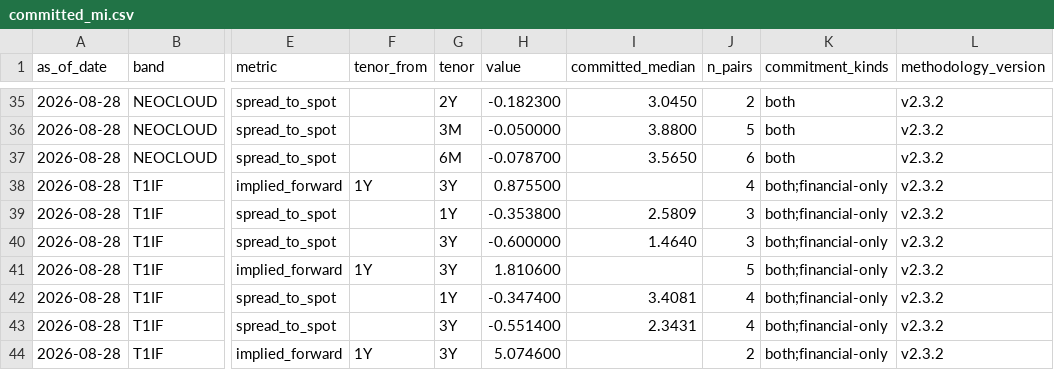
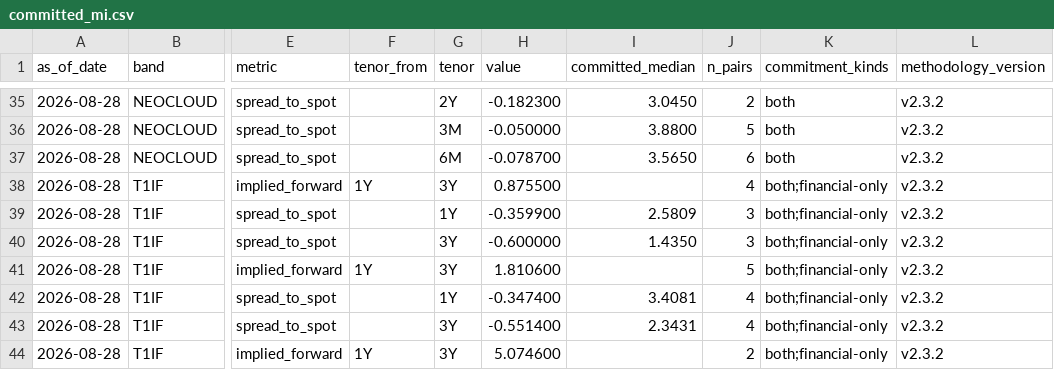
Before and after one commit to ccir-index/ccir-site, a CSV file: src/data/committed_mi.csv, drawn as a sheet; only a part is shown, gaps mark what is left out; the diff names each change by its address in the sheet, - before the commit and + after, or states it on an @@ line.

```diff
--- a/src/data/committed_mi.csv
+++ b/src/data/committed_mi.csv
-H39 (value): -0.353800
+H39 (value): -0.359900
-I40 (committed_median): 1.4640
+I40 (committed_median): 1.4350
```
Also changed, not shown: public/data/listings_history_b300-sxm-288gb.csv, public/data/rates_daily.csv, 8 other files.
